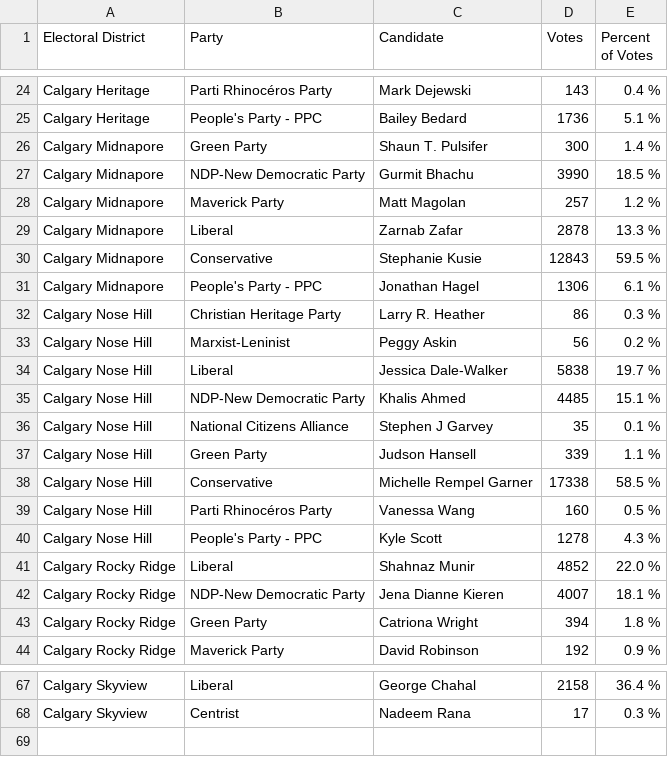
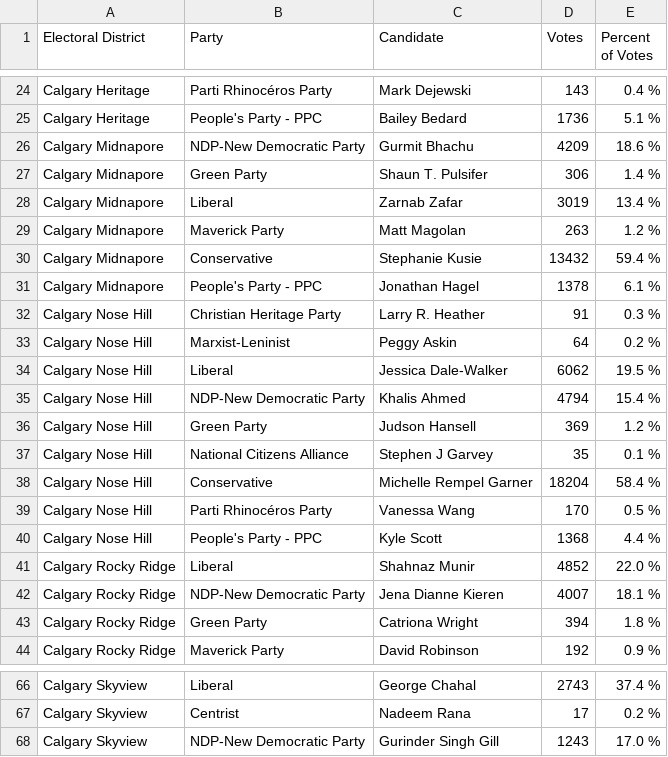
Before and after one commit to aryntoombs/Calgary-Election, a CSV file: results.csv, drawn as a sheet; only a part is shown, gaps mark what is left out; the diff covers the shown part only.

```diff
--- a/results.csv
+++ b/results.csv
@@ -25,17 +25,17 @@
 "Calgary Heritage","People's Party - PPC","Bailey Bedard",1736,"5.1 %"
-"Calgary Midnapore","Green Party","Shaun T. Pulsifer",300,"1.4 %"
-"Calgary Midnapore","NDP-New Democratic Party","Gurmit Bhachu",3990,"18.5 %"
-"Calgary Midnapore","Maverick Party","Matt Magolan",257,"1.2 %"
-"Calgary Midnapore","Liberal","Zarnab Zafar",2878,"13.3 %"
-"Calgary Midnapore","Conservative","Stephanie Kusie",12843,"59.5 %"
-"Calgary Midnapore","People's Party - PPC","Jonathan Hagel",1306,"6.1 %"
-"Calgary Nose Hill","Christian Heritage Party","Larry R. Heather",86,"0.3 %"
-"Calgary Nose Hill","Marxist-Leninist","Peggy Askin",56,"0.2 %"
-"Calgary Nose Hill","Liberal","Jessica Dale-Walker",5838,"19.7 %"
-"Calgary Nose Hill","NDP-New Democratic Party","Khalis Ahmed",4485,"15.1 %"
+"Calgary Midnapore","NDP-New Democratic Party","Gurmit Bhachu",4209,"18.6 %"
+"Calgary Midnapore","Green Party","Shaun T. Pulsifer",306,"1.4 %"
+"Calgary Midnapore","Liberal","Zarnab Zafar",3019,"13.4 %"
+"Calgary Midnapore","Maverick Party","Matt Magolan",263,"1.2 %"
+"Calgary Midnapore","Conservative","Stephanie Kusie",13432,"59.4 %"
+"Calgary Midnapore","People's Party - PPC","Jonathan Hagel",1378,"6.1 %"
+"Calgary Nose Hill","Christian Heritage Party","Larry R. Heather",91,"0.3 %"
+"Calgary Nose Hill","Marxist-Leninist","Peggy Askin",64,"0.2 %"
+"Calgary Nose Hill","Liberal","Jessica Dale-Walker",6062,"19.5 %"
+"Calgary Nose Hill","NDP-New Democratic Party","Khalis Ahmed",4794,"15.4 %"
+"Calgary Nose Hill","Green Party","Judson Hansell",369,"1.2 %"
 "Calgary Nose Hill","National Citizens Alliance","Stephen J Garvey",35,"0.1 %"
-"Calgary Nose Hill","Green Party","Judson Hansell",339,"1.1 %"
-"Calgary Nose Hill","Conservative","Michelle Rempel Garner",17338,"58.5 %"
-"Calgary Nose Hill","Parti Rhinocéros Party","Vanessa Wang",160,"0.5 %"
-"Calgary Nose Hill","People's Party - PPC","Kyle Scott",1278,"4.3 %"
+"Calgary Nose Hill","Conservative","Michelle Rempel Garner",18204,"58.4 %"
+"Calgary Nose Hill","Parti Rhinocéros Party","Vanessa Wang",170,"0.5 %"
+"Calgary Nose Hill","People's Party - PPC","Kyle Scott",1368,"4.4 %"
 "Calgary Rocky Ridge","Liberal","Shahnaz Munir",4852,"22.0 %"
@@ -67,2 +66,3 @@
-"Calgary Skyview","Liberal","George Chahal",2158,"36.4 %"
-"Calgary Skyview","Centrist","Nadeem Rana",17,"0.3 %"
+"Calgary Skyview","Liberal","George Chahal",2743,"37.4 %"
+"Calgary Skyview","Centrist","Nadeem Rana",17,"0.2 %"
+"Calgary Skyview","NDP-New Democratic Party","Gurinder Singh Gill",1243,"17.0 %"
```
Also changed, not shown: 3 added rows, 4 removed rows and 49 edited cells elsewhere in this file.
